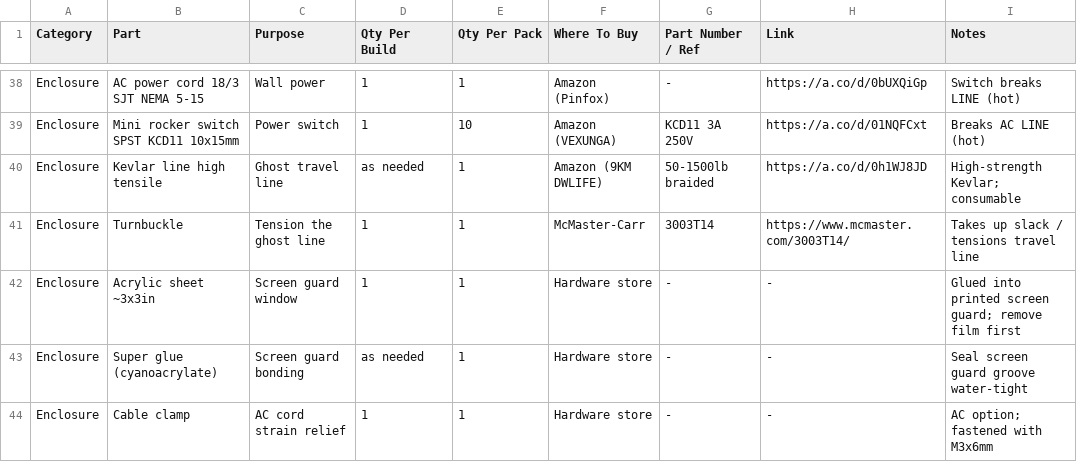
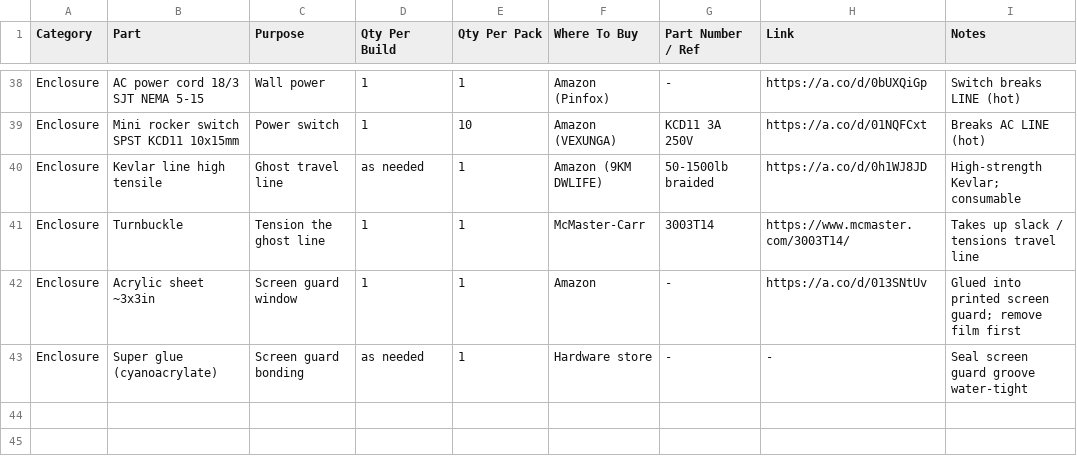
Before and after one commit to brianmaine157/axworthy-ghost-pulley, a CSV file: BOM.csv, drawn as a sheet; only a part is shown, gaps mark what is left out.

Commit message:
Update supplier and link for acrylic sheet in BOM
Updated supplier information and added product link for acrylic sheet.

```diff
--- a/BOM.csv
+++ b/BOM.csv
@@ -41,4 +41,3 @@ Enclosure,Kevlar line high tensile,Ghost travel line,as needed,1,Amazon (9KM DWL
 Enclosure,Turnbuckle,Tension the ghost line,1,1,McMaster-Carr,3003T14,https://www.mcmaster.com/3003T14/,Takes up slack / tensions travel line
-Enclosure,Acrylic sheet ~3x3in,Screen guard window,1,1,Hardware store,-,-,Glued into printed screen guard; remove film first
+Enclosure,Acrylic sheet ~3x3in,Screen guard window,1,1,Amazon,-,https://a.co/d/013SNtUv,Glued into printed screen guard; remove film first
 Enclosure,Super glue (cyanoacrylate),Screen guard bonding,as needed,1,Hardware store,-,-,Seal screen guard groove water-tight
-Enclosure,Cable clamp,AC cord strain relief,1,1,Hardware store,-,-,AC option; fastened with M3x6mm
```
